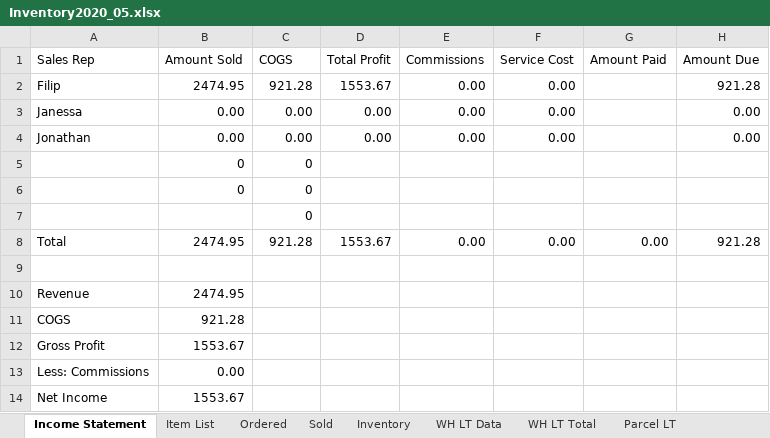
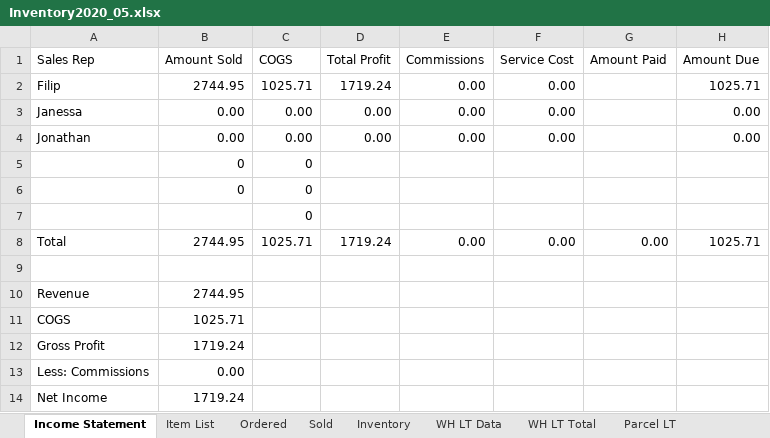
Before and after one commit to jperal720/MonthlyInventory, an Excel workbook: Inventory2020_05.xlsx, sheet Income Statement, drawn as a sheet; values as stored, in another font and other column widths than the file's, no borders; table styles not drawn; the diff names each change by its address in the sheet, - before the commit and + after, or states it on an @@ line.

```diff
--- a/Inventory2020_05.xlsx (sheet Income Statement)
+++ b/Inventory2020_05.xlsx (sheet Income Statement)
-B2 (Amount Sold): 2474.95
+B2 (Amount Sold): 2744.95
-C2 (COGS): 921.28
+C2 (COGS): 1025.71
-D2 (Total Profit): 1553.67
+D2 (Total Profit): 1719.24
-H2 (Amount Due): 921.28
+H2 (Amount Due): 1025.71
-B8 (Amount Sold): 2474.95
+B8 (Amount Sold): 2744.95
-C8 (COGS): 921.28
+C8 (COGS): 1025.71
-D8 (Total Profit): 1553.67
+D8 (Total Profit): 1719.24
-H8 (Amount Due): 921.28
+H8 (Amount Due): 1025.71
-B10 (Amount Sold): 2474.95
+B10 (Amount Sold): 2744.95
-B11 (Amount Sold): 921.28
+B11 (Amount Sold): 1025.71
-B12 (Amount Sold): 1553.67
+B12 (Amount Sold): 1719.24
-B14 (Amount Sold): 1553.67
+B14 (Amount Sold): 1719.24
```
Also changed, not shown: sheet Sold, sheet Inventory, sheet Ordered, IncomeStatement_2020.xlsx, InventoryTemplate.xlsx, 2 other files.
